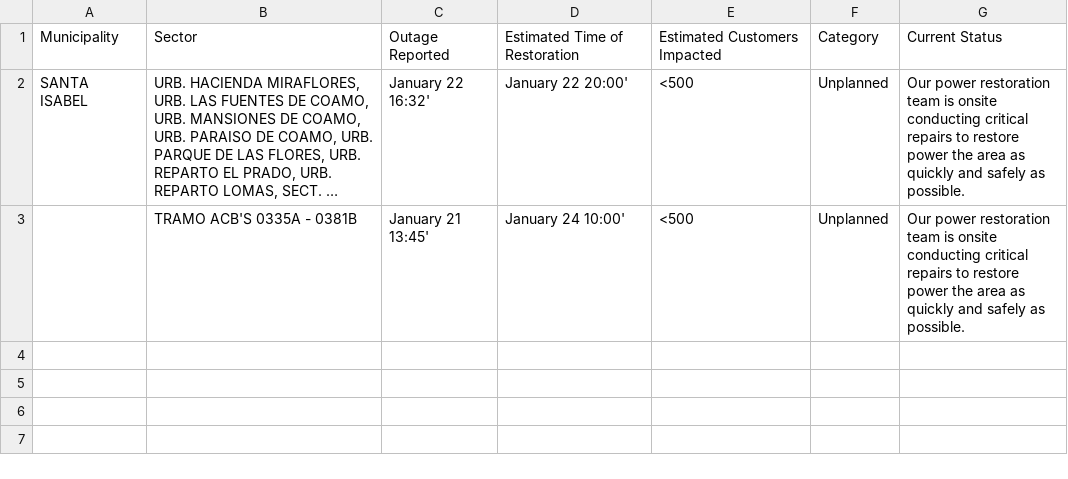
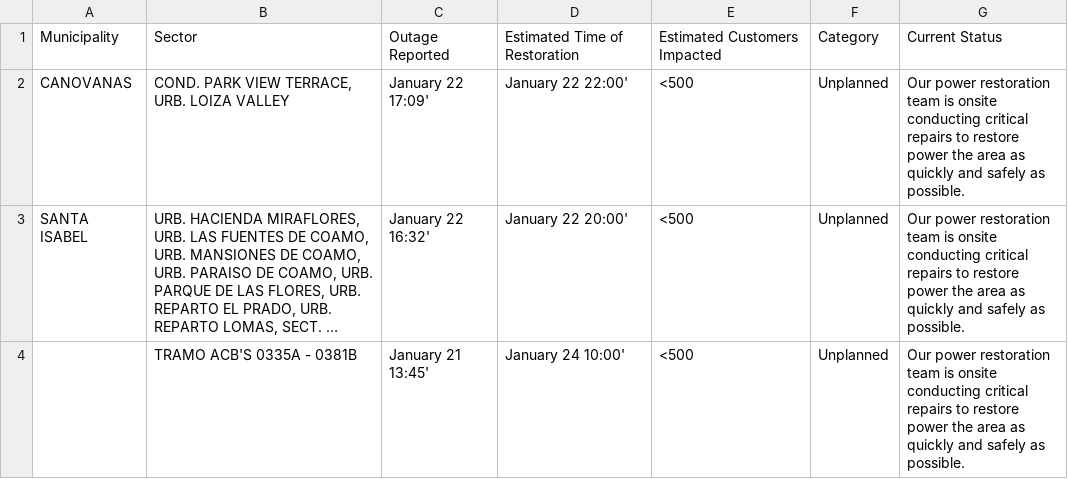
Before and after one commit to SuperSonicHub1/luma-energy-outages, a CSV file: notable_outages.csv, drawn as a sheet; long unchanged cells end in …; the diff names each change by its address in the sheet, - before the commit and + after, or states it on an @@ line.

```diff
--- a/notable_outages.csv
+++ b/notable_outages.csv
+row 2: CANOVANAS | COND. PARK VIEW TERRACE, URB. LOIZA VALLEY | January 22 17:09' | January 22 22:00' | <500 | Unplanned | Our power restoration team is onsite conducting critical repairs to restore power the area as quickly and safely as possible.
```
Also changed, not shown: 1 other file.
